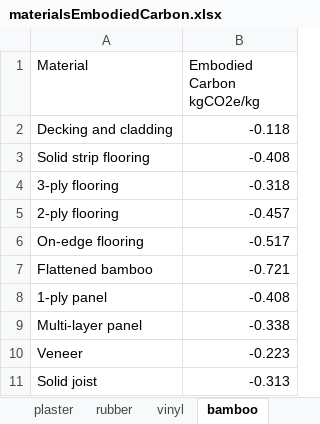
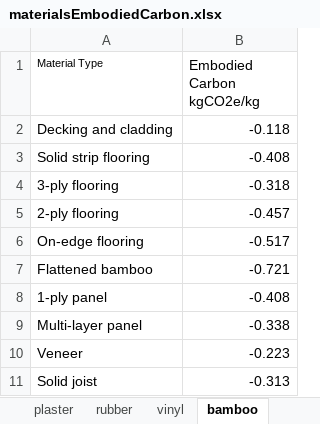
Before and after one commit to Timak333/bamboowebsite, an Excel workbook: backend/data/materialsEmbodiedCarbon.xlsx, sheet bamboo, drawn as a sheet; values as stored, in another font and other column widths than the file's, no borders; the diff names each change by its address in the sheet, - before the commit and + after, or states it on an @@ line.

```diff
--- a/backend/data/materialsEmbodiedCarbon.xlsx (sheet bamboo)
+++ b/backend/data/materialsEmbodiedCarbon.xlsx (sheet bamboo)
-A1: Material
+A1: Material Type
@@ A1 text size: smaller @@
```
Also changed, not shown: sheet clay_brick, sheet plaster, sheet rubber, sheet ceramic, sheet vinyl, sheet glass, 5 more sheets, other sheet tabs, 4 other files.
